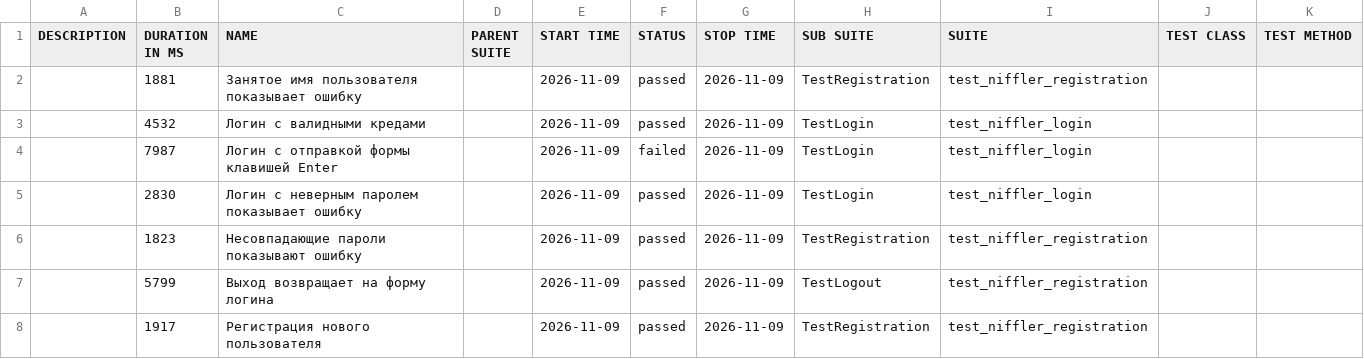
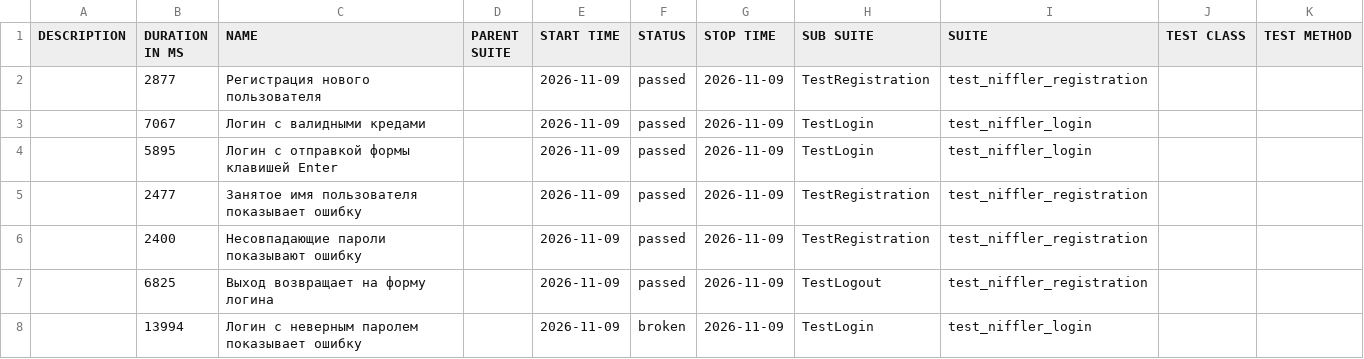
Before and after one commit to L4m4w/getting-started-python, a CSV file: data/suites.csv, drawn as a sheet.

```diff
--- a/data/suites.csv
+++ b/data/suites.csv
@@ -1,8 +1,8 @@
 "DESCRIPTION","DURATION IN MS","NAME","PARENT SUITE","START TIME","STATUS","STOP TIME","SUB SUITE","SUITE","TEST CLASS","TEST METHOD"
-"","1881","Занятое имя пользователя показывает ошибку","","2026-11-09","passed","2026-11-09","TestRegistration","test_niffler_registration","",""
-"","4532","Логин с валидными кредами","","2026-11-09","passed","2026-11-09","TestLogin","test_niffler_login","",""
-"","7987","Логин с отправкой формы клавишей Enter","","2026-11-09","failed","2026-11-09","TestLogin","test_niffler_login","",""
-"","2830","Логин с неверным паролем показывает ошибку","","2026-11-09","passed","2026-11-09","TestLogin","test_niffler_login","",""
-"","1823","Несовпадающие пароли показывают ошибку","","2026-11-09","passed","2026-11-09","TestRegistration","test_niffler_registration","",""
-"","5799","Выход возвращает на форму логина","","2026-11-09","passed","2026-11-09","TestLogout","test_niffler_registration","",""
-"","1917","Регистрация нового пользователя","","2026-11-09","passed","2026-11-09","TestRegistration","test_niffler_registration","",""
+"","2877","Регистрация нового пользователя","","2026-11-09","passed","2026-11-09","TestRegistration","test_niffler_registration","",""
+"","7067","Логин с валидными кредами","","2026-11-09","passed","2026-11-09","TestLogin","test_niffler_login","",""
+"","5895","Логин с отправкой формы клавишей Enter","","2026-11-09","passed","2026-11-09","TestLogin","test_niffler_login","",""
+"","2477","Занятое имя пользователя показывает ошибку","","2026-11-09","passed","2026-11-09","TestRegistration","test_niffler_registration","",""
+"","2400","Несовпадающие пароли показывают ошибку","","2026-11-09","passed","2026-11-09","TestRegistration","test_niffler_registration","",""
+"","6825","Выход возвращает на форму логина","","2026-11-09","passed","2026-11-09","TestLogout","test_niffler_registration","",""
+"","13994","Логин с неверным паролем показывает ошибку","","2026-11-09","broken","2026-11-09","TestLogin","test_niffler_login","",""
```
Also changed, not shown: data/behaviors.csv, 42 other files.
